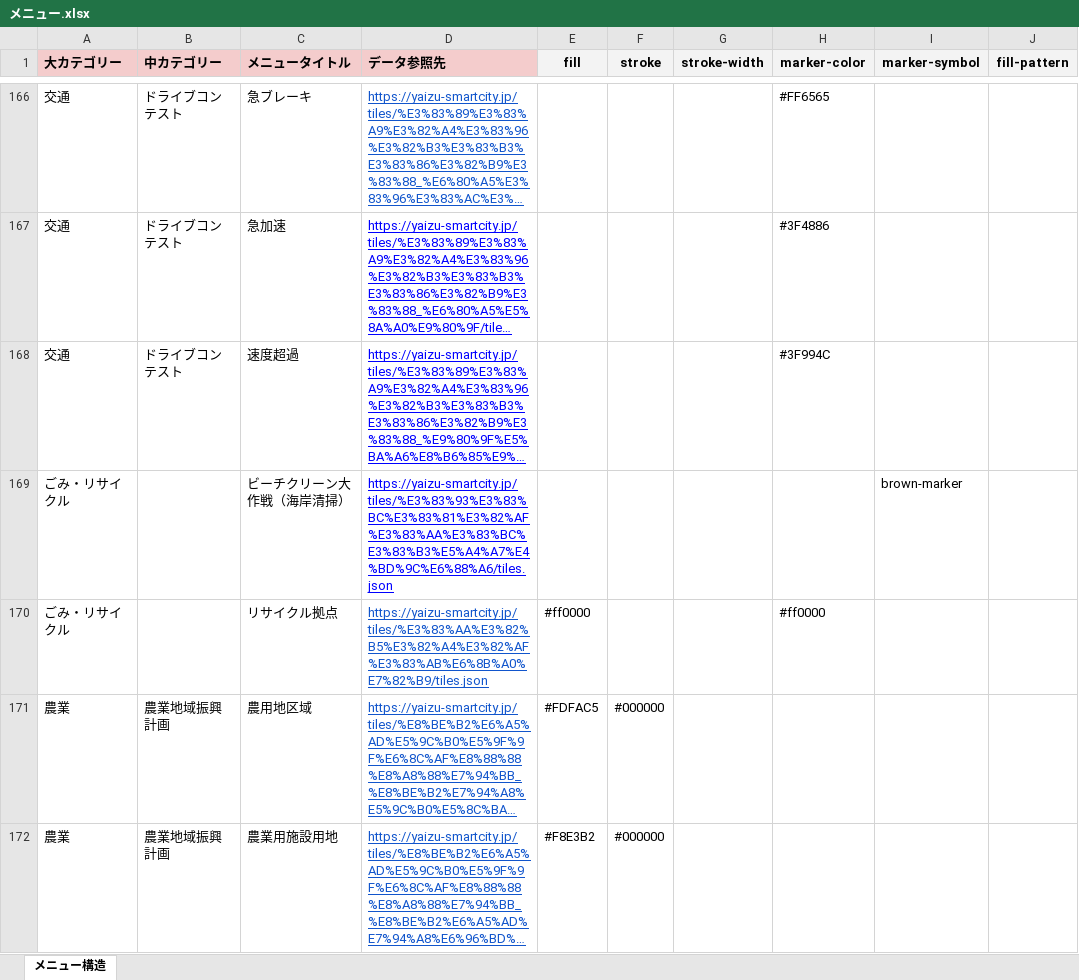
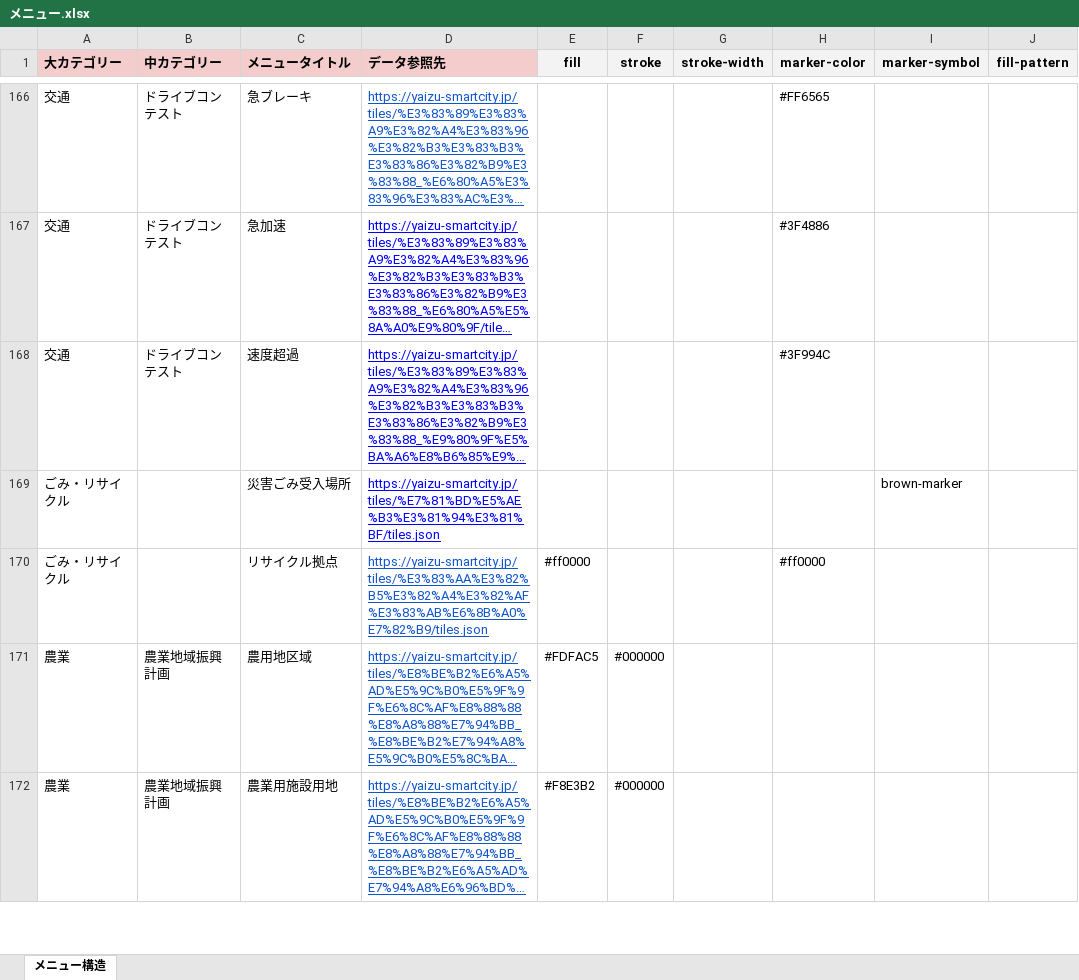
Before and after one commit to yaizu-city/app, an Excel workbook: メニュー/メニュー.xlsx, sheet メニュー構造, drawn as a sheet; only a part is shown, gaps mark what is left out; long unchanged cells end in …; values as stored, in another font and other column widths than the file's, no borders; the diff names each change by its address in the sheet, - before the commit and + after, or states it on an @@ line.

Commit message:
メニューをもとに戻す

```diff
--- a/メニュー/メニュー.xlsx (sheet メニュー構造)
+++ b/メニュー/メニュー.xlsx (sheet メニュー構造)
-C169 (メニュータイトル): ビーチクリーン大作戦（海岸清掃）
+C169 (メニュータイトル): 災害ごみ受入場所
-D169 (データ参照先): https://yaizu-smartcity.jp/tiles/%E3%83%93%E3%83%BC%E3%83%81%E3%82%AF%E3%83%AA%E3%83%BC%E3%83%B3%E5%A4%A7%E4%BD%9C%E6%88%A6/tiles.json
+D169 (データ参照先): https://yaizu-smartcity.jp/tiles/%E7%81%BD%E5%AE%B3%E3%81%94%E3%81%BF/tiles.json
```
